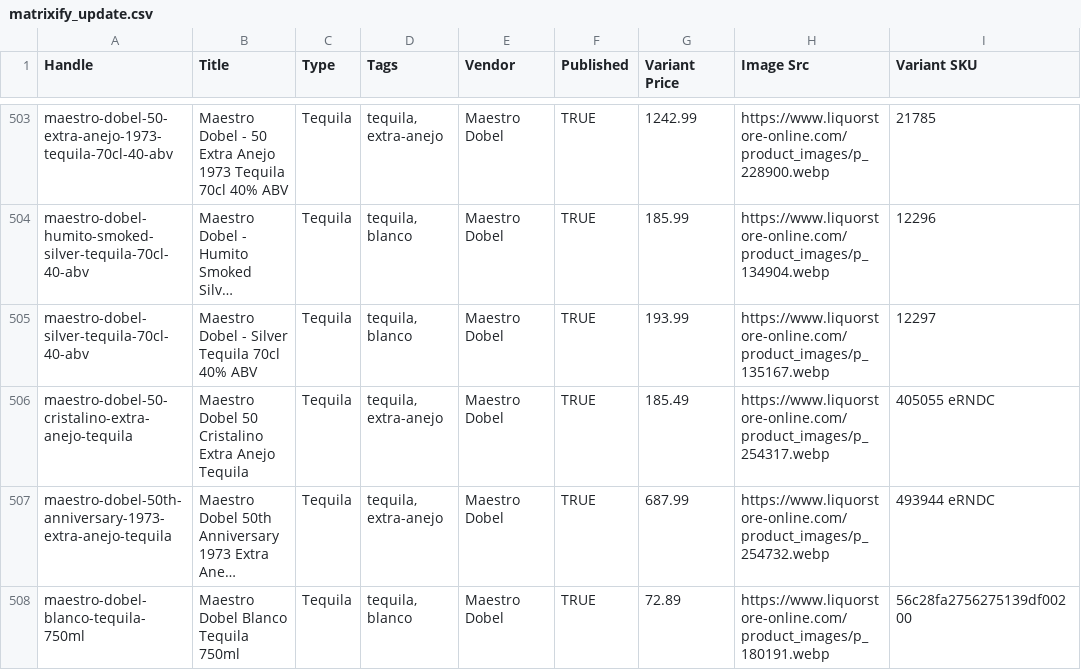
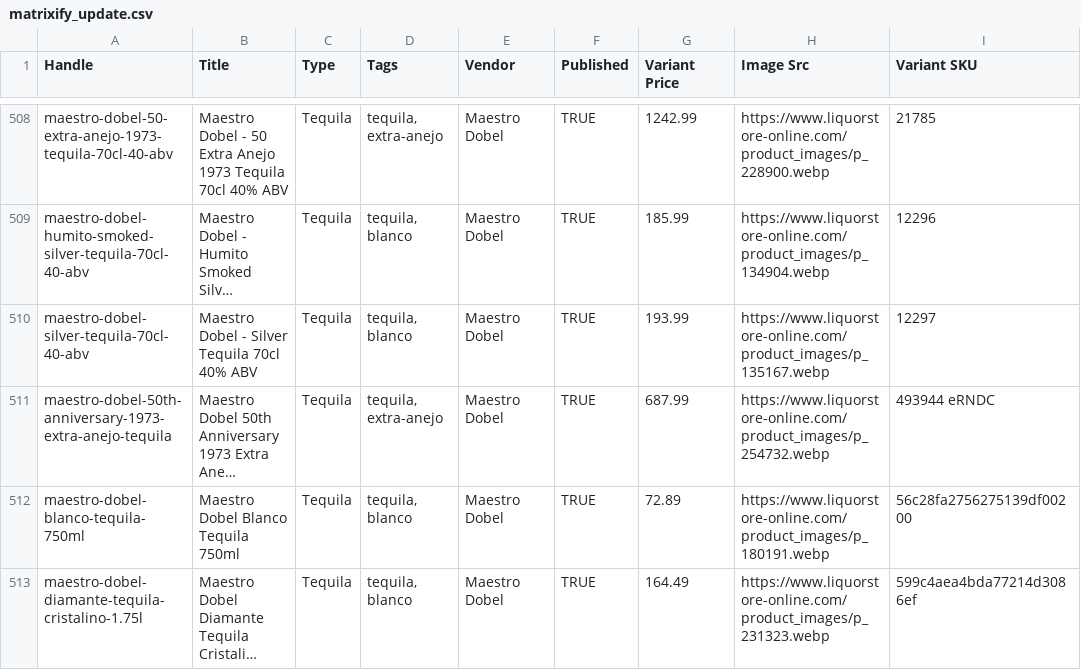
Before and after one commit to Njawnson/tequila-shopify-sync, a CSV file: output/matrixify_update.csv, drawn as a sheet; only a part is shown, gaps mark what is left out; the shorter side is filled out with more unchanged rows; long unchanged cells end in …; removed rows and columns are numbered as before the commit, all else as after; the diff covers the shown part only; the diff names each change by its address in the sheet, - before the commit and + after, or states it on an @@ line.

```diff
--- a/output/matrixify_update.csv
+++ b/output/matrixify_update.csv
-row 506: maestro-dobel-50-cristalino-extra-anejo-tequila | Maestro Dobel 50 Cristalino Extra Anejo Tequila | Tequila | tequila, extra-anejo | Maestro Dobel | TRUE | 185.49 | https://www.liquorstore-online.com/product_images/p_254317.webp | 405055 eRNDC
```
Also changed, not shown: 8 added rows and 4 removed rows elsewhere in this file, 1 other file.
